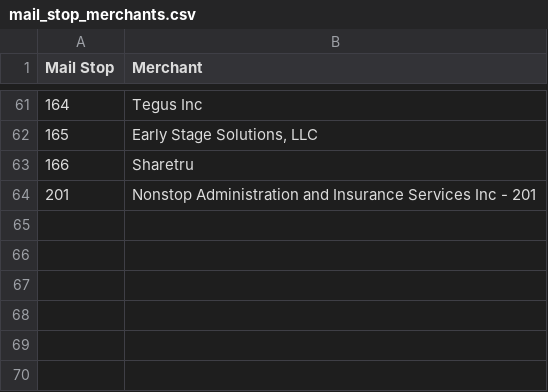
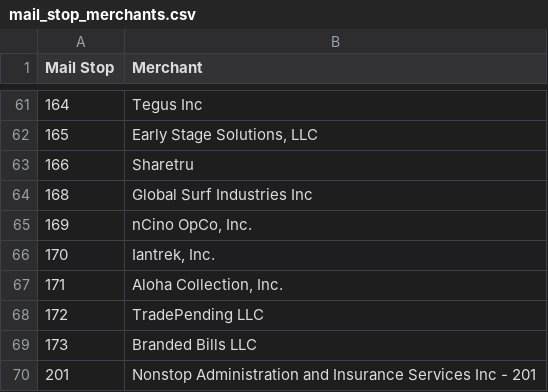
Before and after one commit to ngomez-paystand/cursor_test, a CSV file: CPI/mail_stop_merchants.csv, drawn as a sheet; only a part is shown, gaps mark what is left out; the diff names each change by its address in the sheet, - before the commit and + after, or states it on an @@ line.

```diff
--- a/CPI/mail_stop_merchants.csv
+++ b/CPI/mail_stop_merchants.csv
+row 64: 168 | Global Surf Industries Inc
+row 65: 169 | nCino OpCo, Inc.
+row 66: 170 | Iantrek, Inc.
+row 67: 171 | Aloha Collection, Inc.
+row 68: 172 | TradePending LLC
+row 69: 173 | Branded Bills LLC
```
Also changed, not shown: CPI/merchant_aliases.csv, 10 other files.
